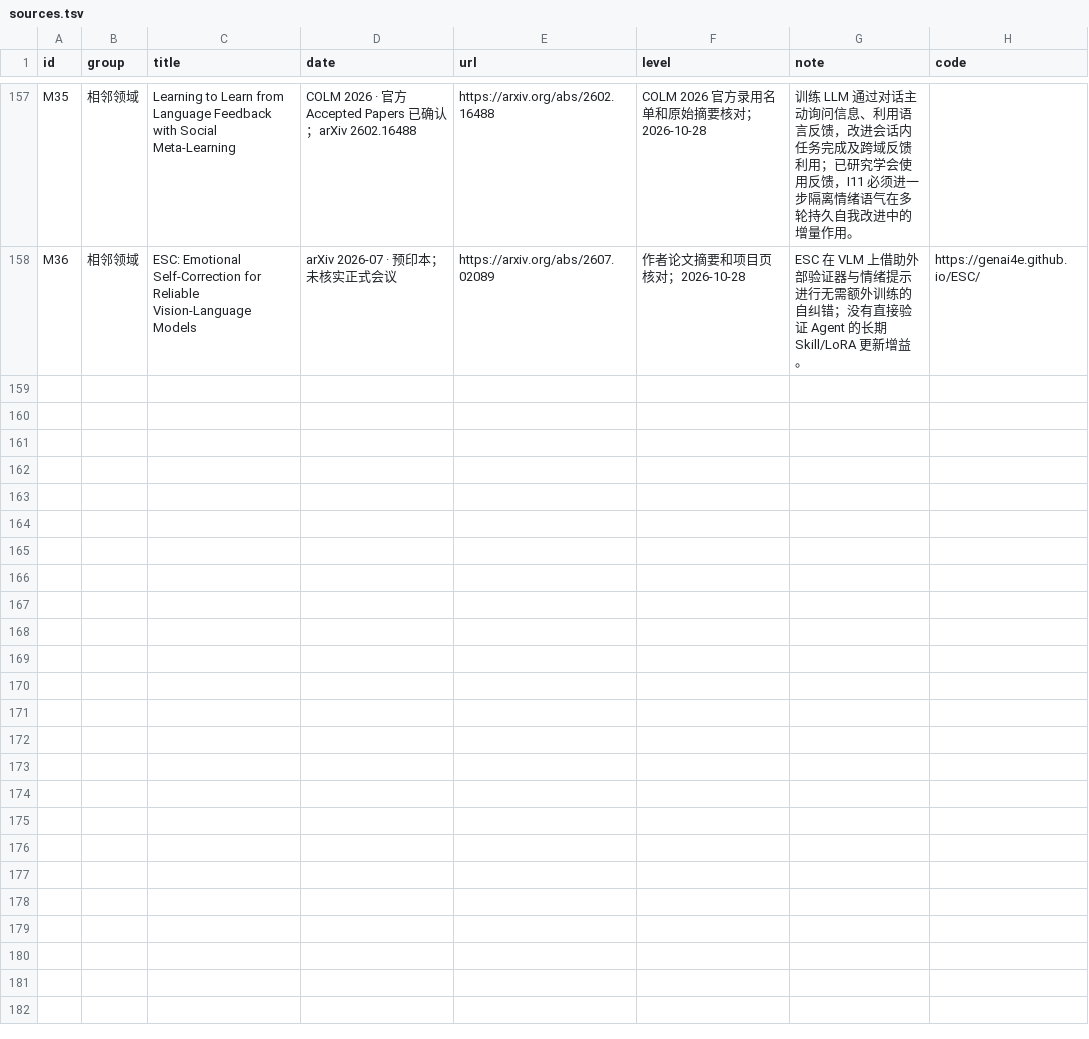
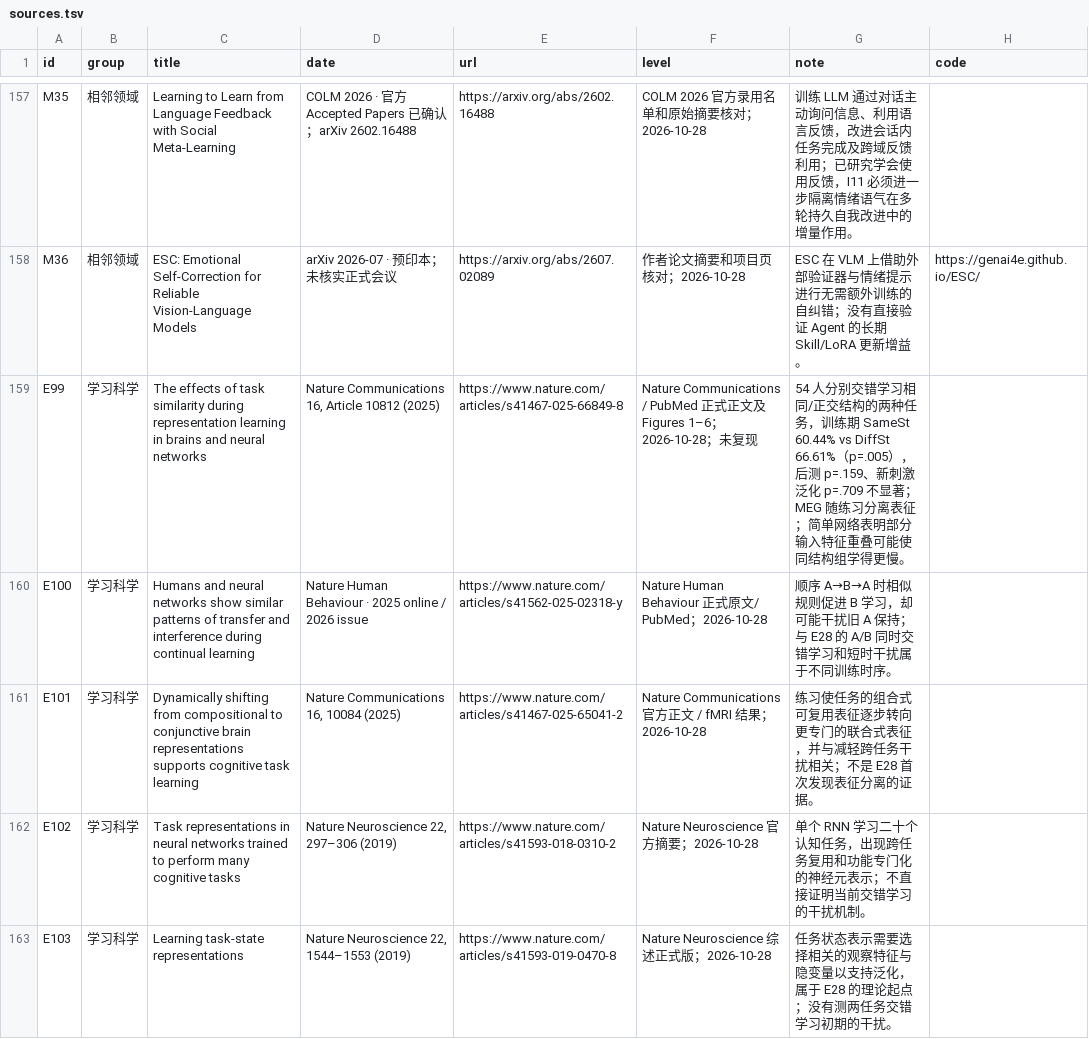
Before and after one commit to lightrain-a/agent-self-evolution-observatory, a TSV file: rsi/sources.tsv, drawn as a sheet; only a part is shown, gaps mark what is left out; the diff names each change by its address in the sheet, - before the commit and + after, or states it on an @@ line.

Commit message:
Add Nature Communications 2025 task-similarity deep reading and I9 connections

```diff
--- a/rsi/sources.tsv
+++ b/rsi/sources.tsv
+row 159: E99 | 学习科学 | The effects of task similarity during representation learning in brains and neural networks | Nature Communications 16, Article 10812 (2025) | https://www.nature.com/articles/s41467-025-66849-8 | Nature Communications / PubMed 正式正文及 Figures 1–6；2026-10-28；未复现 | 54 人分别交错学习相同/正交结构的两种任务，训练期 SameSt 60.44% vs DiffSt 66.61%（p=.005），后测 p=.159、新刺激泛化 p=.709 不显著；MEG 随练习分离表征；简单网络表明部分输入特征重叠可能使同结构组学得更慢。
+row 160: E100 | 学习科学 | Humans and neural networks show similar patterns of transfer and interference during continual learning | Nature Human Behaviour · 2025 online / 2026 issue | https://www.nature.com/articles/s41562-025-02318-y | Nature Human Behaviour 正式原文/ PubMed；2026-10-28 | 顺序 A→B→A 时相似规则促进 B 学习，却可能干扰旧 A 保持；与 E28 的 A/B 同时交错学习和短时干扰属于不同训练时序。
+row 161: E101 | 学习科学 | Dynamically shifting from compositional to conjunctive brain representations supports cognitive task learning | Nature Communications 16, 10084 (2025) | https://www.nature.com/articles/s41467-025-65041-2 | Nature Communications 官方正文 / fMRI 结果；2026-10-28 | 练习使任务的组合式可复用表征逐步转向更专门的联合式表征，并与减轻跨任务干扰相关；不是 E28 首次发现表征分离的证据。
+row 162: E102 | 学习科学 | Task representations in neural networks trained to perform many cognitive tasks | Nature Neuroscience 22, 297–306 (2019) | https://www.nature.com/articles/s41593-018-0310-2 | Nature Neuroscience 官方摘要；2026-10-28 | 单个 RNN 学习二十个认知任务，出现跨任务复用和功能专门化的神经元表示；不直接证明当前交错学习的干扰机制。
+row 163: E103 | 学习科学 | Learning task-state representations | Nature Neuroscience 22, 1544–1553 (2019) | https://www.nature.com/articles/s41593-019-0470-8 | Nature Neuroscience 综述正式版；2026-10-28 | 任务状态表示需要选择相关的观察特征与隐变量以支持泛化，属于 E28 的理论起点；没有测两任务交错学习初期的干扰。
```
Also changed, not shown: 11 other files.
